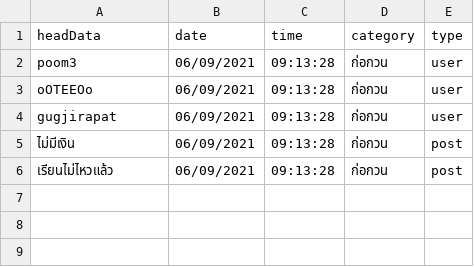
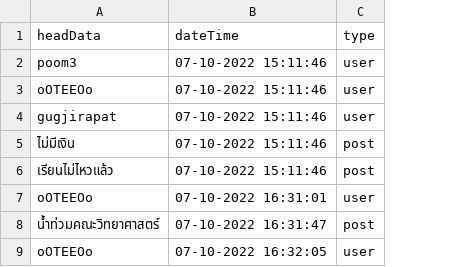
Before and after one commit to Ratchaphon1412/Student-Complaints, a CSV file: database/requestban.csv, drawn as a sheet; removed rows and columns are numbered as before the commit, all else as after; the diff names each change by its address in the sheet, - before the commit and + after, or states it on an @@ line.

```diff
--- a/database/requestban.csv
+++ b/database/requestban.csv
-column B (date), rows 2-6: all 06/09/2021
-column C (time), rows 2-6: all 09:13:28
-column D (category), rows 2-6: all ก่อกวน
+column B (dateTime), rows 2-6: all 07-10-2022 15:11:46
+row 7: oOTEEOo | 07-10-2022 16:31:01 | user
+row 8: น้ำท่วมคณะวิทยาศาสตร์ | 07-10-2022 16:31:47 | post
+row 9: oOTEEOo | 07-10-2022 16:32:05 | user
```
Also changed, not shown: database/log.csv, 13 other files.
